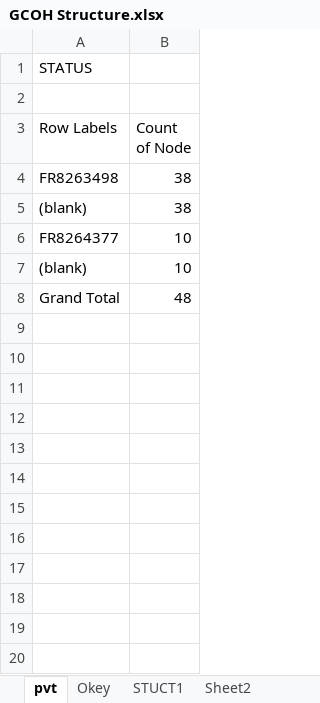
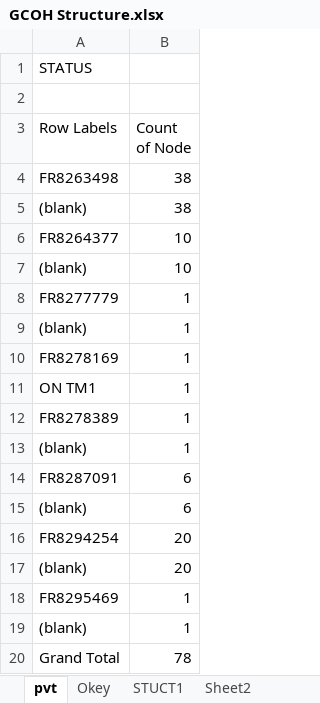
Before and after one commit to violencepierre/GCOH-Tickets-for-Processing, an Excel workbook: GCOH Structure.xlsx, sheet pvt, drawn as a sheet; values as stored, in another font and other column widths than the file's, no borders; addresses are those after the commit; the diff names each change by its address in the sheet, - before the commit and + after, or states it on an @@ line.

```diff
--- a/GCOH Structure.xlsx (sheet pvt)
+++ b/GCOH Structure.xlsx (sheet pvt)
+row 8: FR8277779 | 1
+row 9: (blank) | 1
+row 10: FR8278169 | 1
+row 11: ON TM1 | 1
+row 12: FR8278389 | 1
+row 13: (blank) | 1
+row 14: FR8287091 | 6
+row 15: (blank) | 6
+row 16: FR8294254 | 20
+row 17: (blank) | 20
+row 18: FR8295469 | 1
+row 19: (blank) | 1
-B20 (Count of Node): 48
+B20 (Count of Node): 78
```
Also changed, not shown: sheet STUCT1, sheet Okey, Inputs/PyDump.xlsx, 3 other files.
